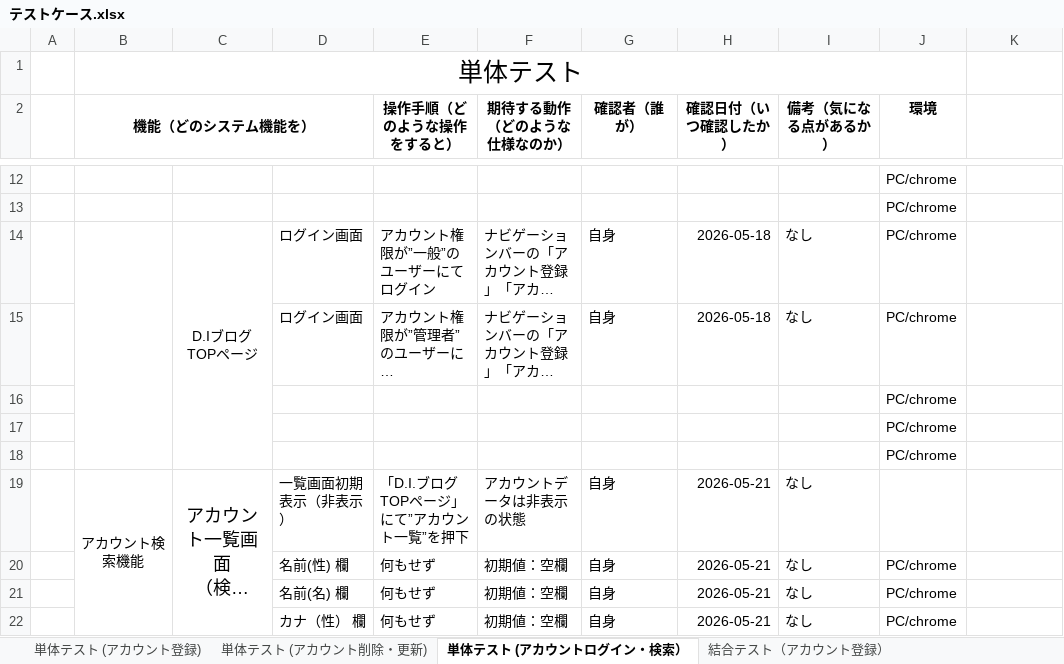
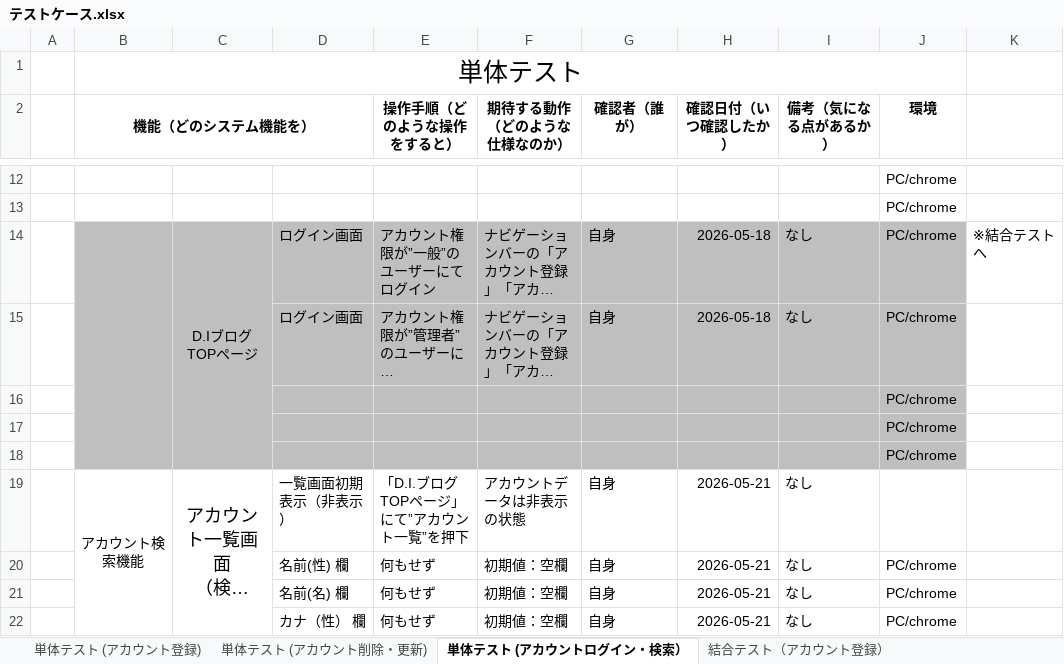
Before and after one commit to nozomi-watanabe1214/7_Programing, an Excel workbook: テストケース.xlsx, sheet 単体テスト (アカウントログイン・検索）, drawn as a sheet; only a part is shown, gaps mark what is left out; long unchanged cells end in …; values as stored, in another font and other column widths than the file's, no borders; the diff names each change by its address in the sheet, - before the commit and + after, or states it on an @@ line.

Commit message:
アカウントログイン・検索機能　結合テスト作成＆実施

```diff
--- a/テストケース.xlsx (sheet 単体テスト (アカウントログイン・検索）)
+++ b/テストケース.xlsx (sheet 単体テスト (アカウントログイン・検索）)
-B14:J18 fill: none
+B14:J18 fill: #BFBFBF
-K14: (empty)
+K14: ※結合テストへ
```
Also changed, not shown: sheet 結合テスト（アカウントログイン・検索）.
